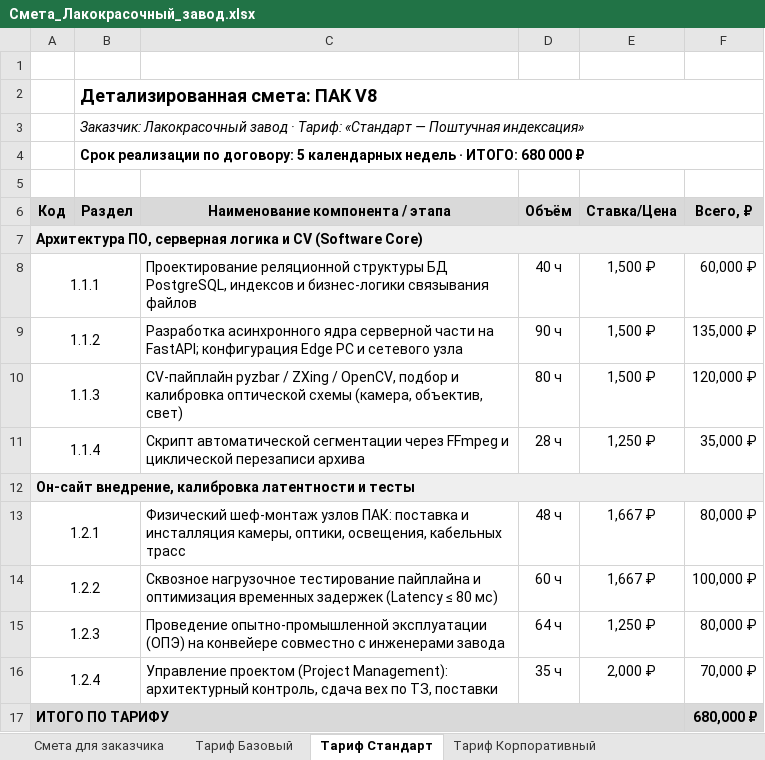
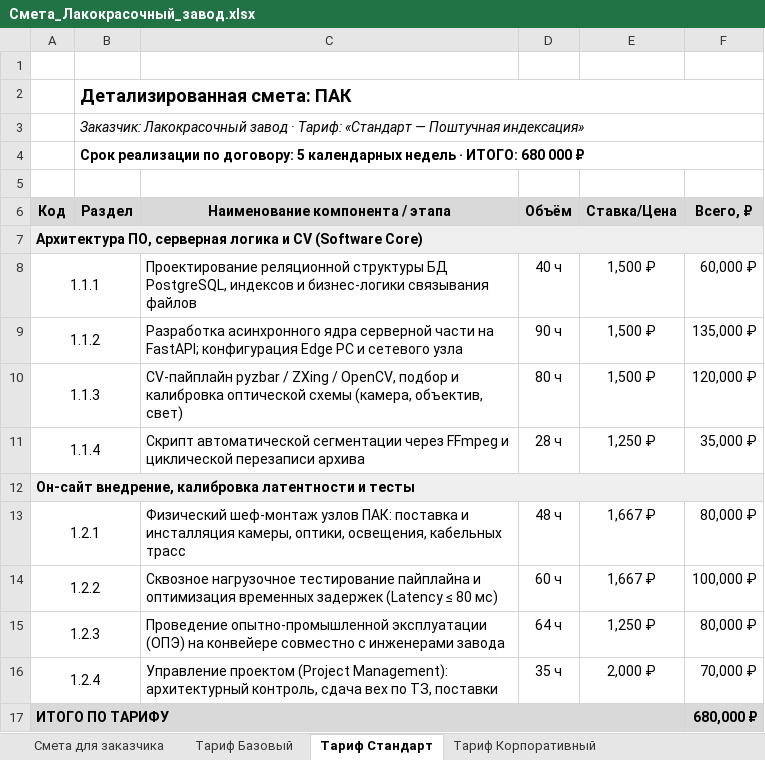
Before and after one commit to Elkhovering/proposals, an Excel workbook: paint-factory/Смета_Лакокрасочный_завод.xlsx, sheet Тариф Стандарт, drawn as a sheet; values as stored, in another font and other column widths than the file's, no borders; charts and pictures not drawn; the diff names each change by its address in the sheet, - before the commit and + after, or states it on an @@ line.

```diff
--- a/paint-factory/Смета_Лакокрасочный_завод.xlsx (sheet Тариф Стандарт)
+++ b/paint-factory/Смета_Лакокрасочный_завод.xlsx (sheet Тариф Стандарт)
-B2 (Раздел): Детализированная смета: ПАК V8
+B2 (Раздел): Детализированная смета: ПАК
```
Also changed, not shown: sheet Тариф Корпоративный, sheet Смета для заказчика, sheet Тариф Базовый, 1 other file.
